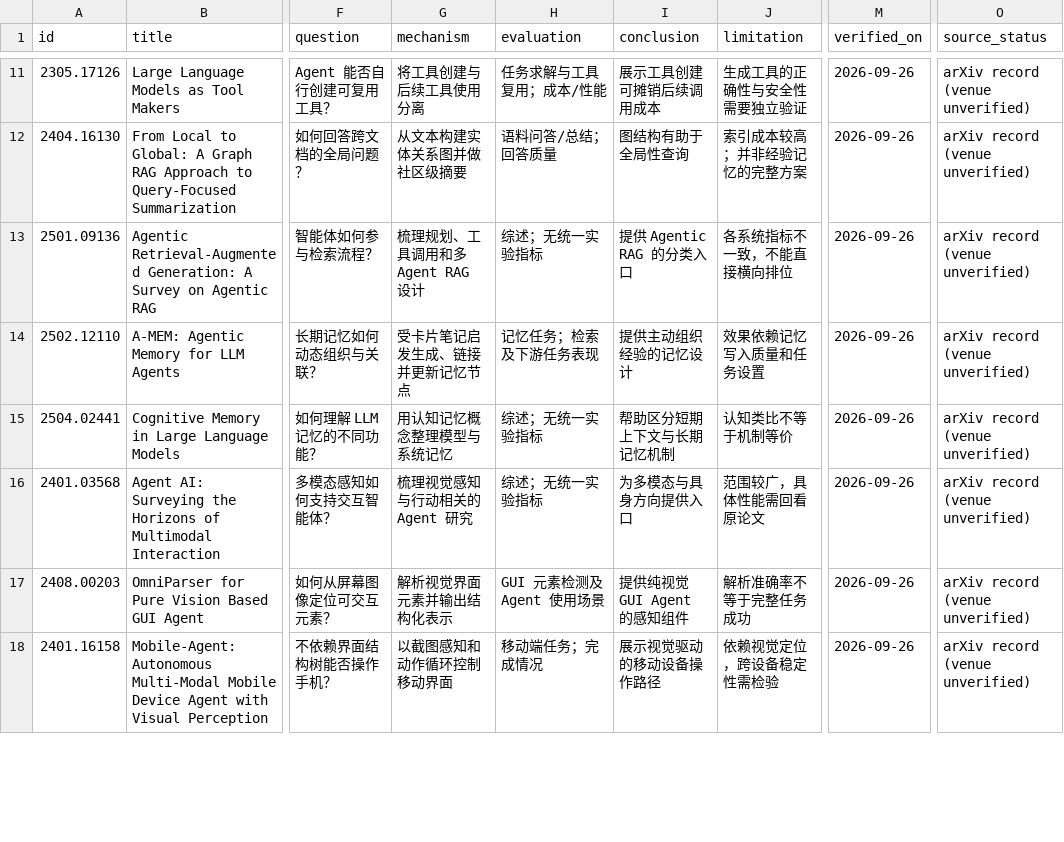
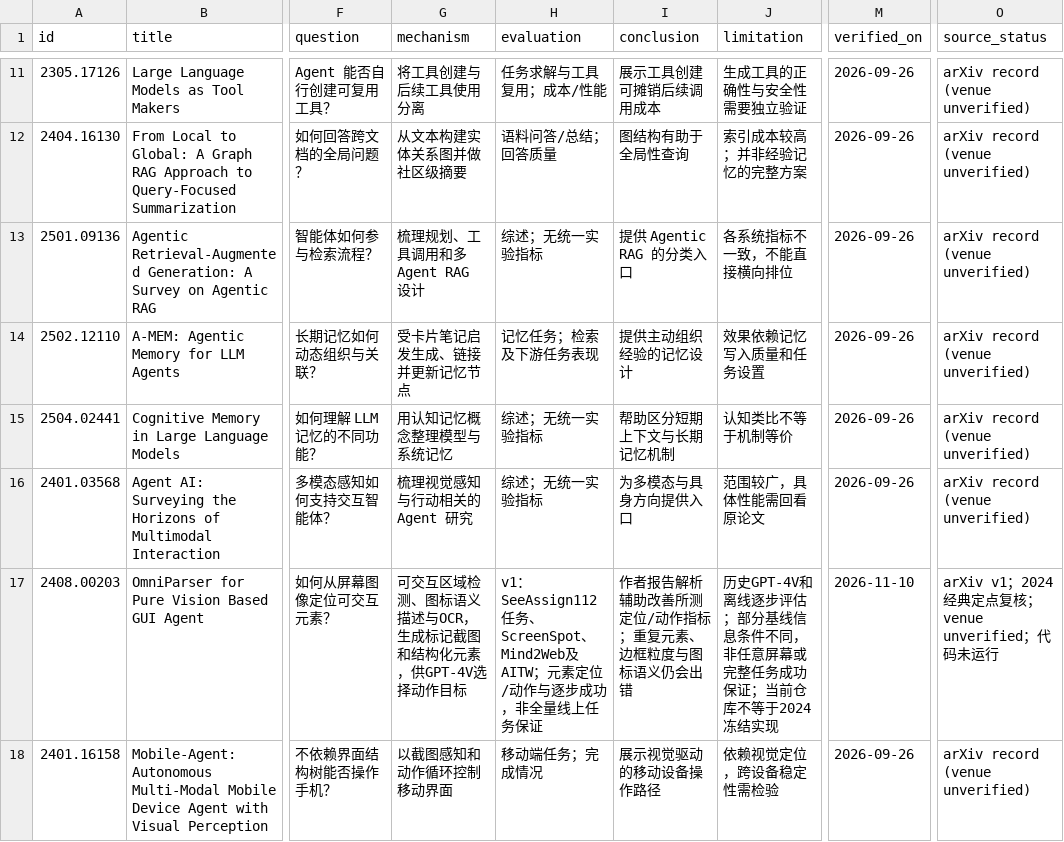
Before and after one commit to Scodive/AI-Agent-Guide, a CSV file: data/papers.csv, drawn as a sheet; only a part is shown, gaps mark what is left out; the diff covers the shown part only; the diff names each change by its address in the sheet, - before the commit and + after, or states it on an @@ line.

Commit message:
Update agent guide reading routes and add MOAE

```diff
--- a/data/papers.csv
+++ b/data/papers.csv
-G17 (mechanism): 解析视觉界面元素并输出结构化表示
+G17 (mechanism): 可交互区域检测、图标语义描述与OCR，生成标记截图和结构化元素，供GPT-4V选择动作目标
-H17 (evaluation): GUI 元素检测及 Agent 使用场景
+H17 (evaluation): v1：SeeAssign112任务、ScreenSpot、Mind2Web及AITW；元素定位/动作与逐步成功，非全量线上任务保证
-I17 (conclusion): 提供纯视觉 GUI Agent 的感知组件
+I17 (conclusion): 作者报告解析辅助改善所测定位/动作指标；重复元素、边框粒度与图标语义仍会出错
-J17 (limitation): 解析准确率不等于完整任务成功
+J17 (limitation): 历史GPT-4V和离线逐步评估；部分基线信息条件不同，非任意屏幕或完整任务成功保证；当前仓库不等于2024冻结实现
-M17 (verified_on): 2026-09-26
+M17 (verified_on): 2026-11-10
-O17 (source_status): arXiv record (venue unverified)
+O17 (source_status): arXiv v1；2024经典定点复核；venue unverified；代码未运行
```
Also changed, not shown: 3 added rows and 10 edited cells elsewhere in this file, 11 other files.
